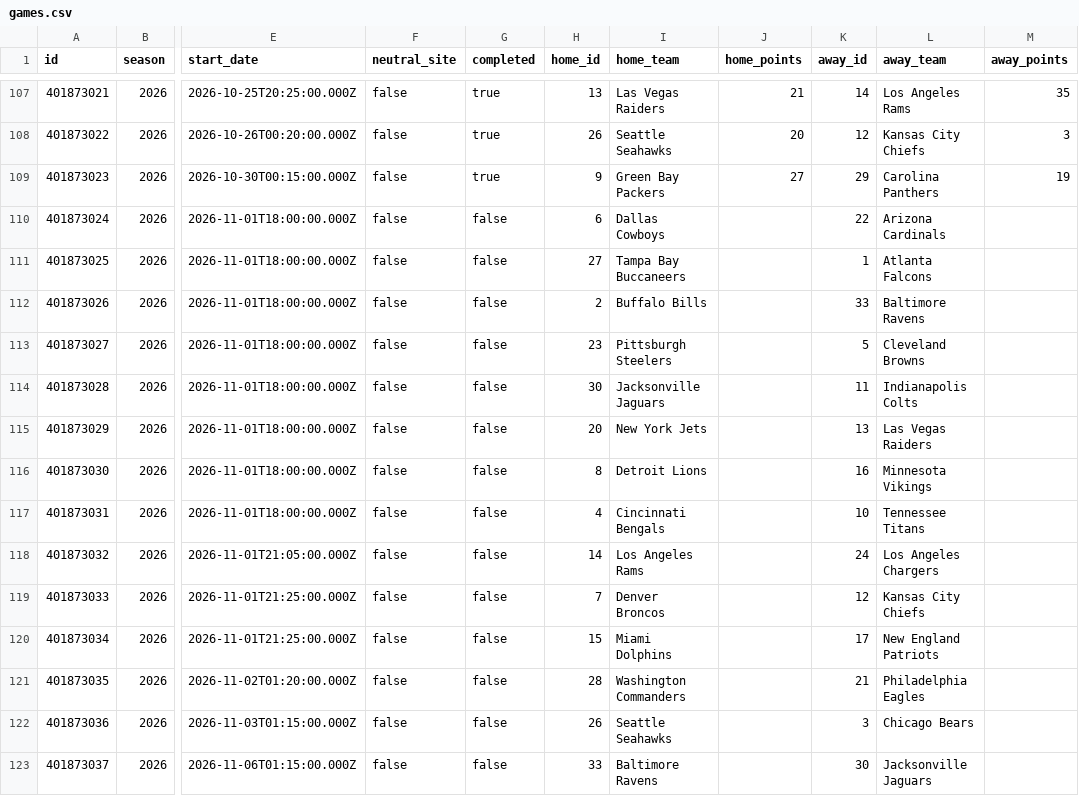
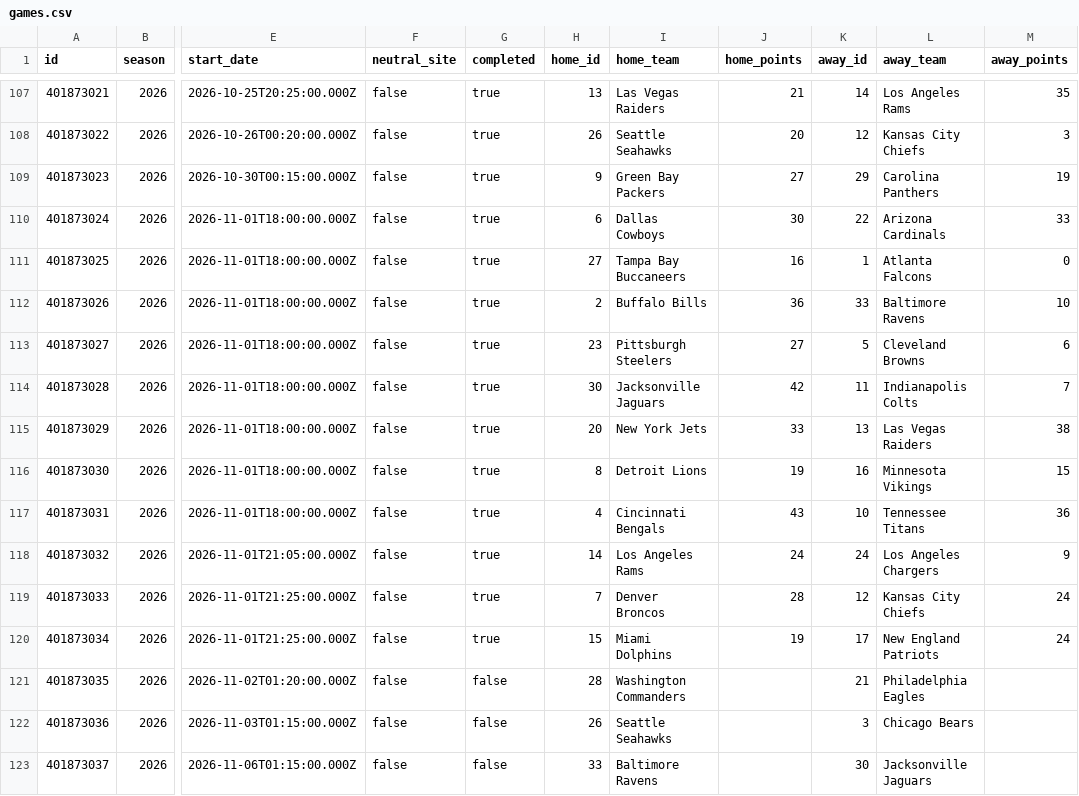
Before and after one commit to SamBennettDev/rank, a CSV file: data/seasons/nfl-2026/games.csv, drawn as a sheet; only a part is shown, gaps mark what is left out; the diff names each change by its address in the sheet, - before the commit and + after, or states it on an @@ line.

Commit message:
Update 2026 results (no game changes)

```diff
--- a/data/seasons/nfl-2026/games.csv
+++ b/data/seasons/nfl-2026/games.csv
-G110:G120 (completed): false
+G110:G120 (completed): true
-J110 (home_points): (empty)
+J110 (home_points): 30
-M110 (away_points): (empty)
+M110 (away_points): 33
-J111 (home_points): (empty)
+J111 (home_points): 16
-M111 (away_points): (empty)
+M111 (away_points): 0
-J112 (home_points): (empty)
+J112 (home_points): 36
-M112 (away_points): (empty)
+M112 (away_points): 10
-J113 (home_points): (empty)
+J113 (home_points): 27
-M113 (away_points): (empty)
+M113 (away_points): 6
-J114 (home_points): (empty)
+J114 (home_points): 42
-M114 (away_points): (empty)
+M114 (away_points): 7
-J115 (home_points): (empty)
+J115 (home_points): 33
-M115 (away_points): (empty)
+M115 (away_points): 38
-J116 (home_points): (empty)
+J116 (home_points): 19
-M116 (away_points): (empty)
+M116 (away_points): 15
-J117 (home_points): (empty)
+J117 (home_points): 43
-M117 (away_points): (empty)
+M117 (away_points): 36
-J118 (home_points): (empty)
+J118 (home_points): 24
-M118 (away_points): (empty)
+M118 (away_points): 9
-J119 (home_points): (empty)
+J119 (home_points): 28
-M119:M120 (away_points): (empty)
+M119:M120 (away_points): 24
-J120 (home_points): (empty)
+J120 (home_points): 19
```
Also changed, not shown: 8 other files.
